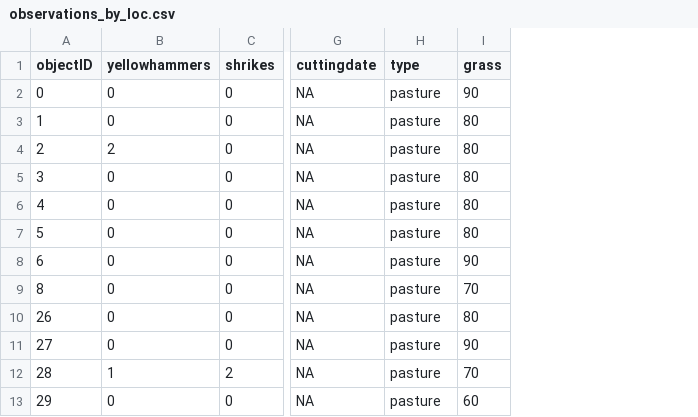
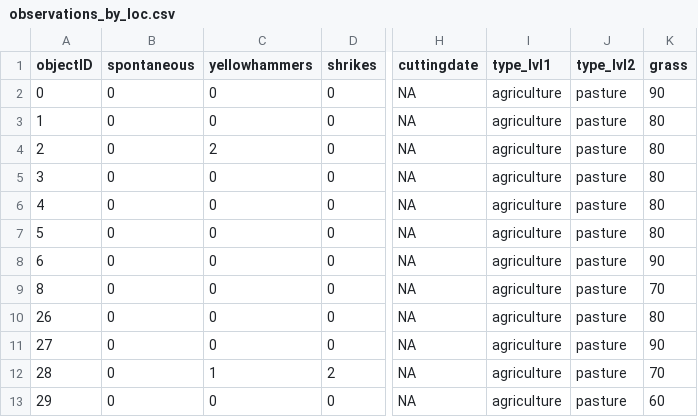
Before and after one commit to tbx200/agribirds, a CSV file: observations_by_loc.csv, drawn as a sheet; only a part is shown, gaps mark what is left out; addresses are those after the commit; the diff names each change by its address in the sheet, - before the commit and + after, or states it on an @@ line.

```diff
--- a/observations_by_loc.csv
+++ b/observations_by_loc.csv
+column B (spontaneous), rows 2-13: all 0
+column I (type_lvl1), rows 2-13: all agriculture
-J1: type
+J1: type_lvl2
```
Also changed, not shown: 8 other files.
